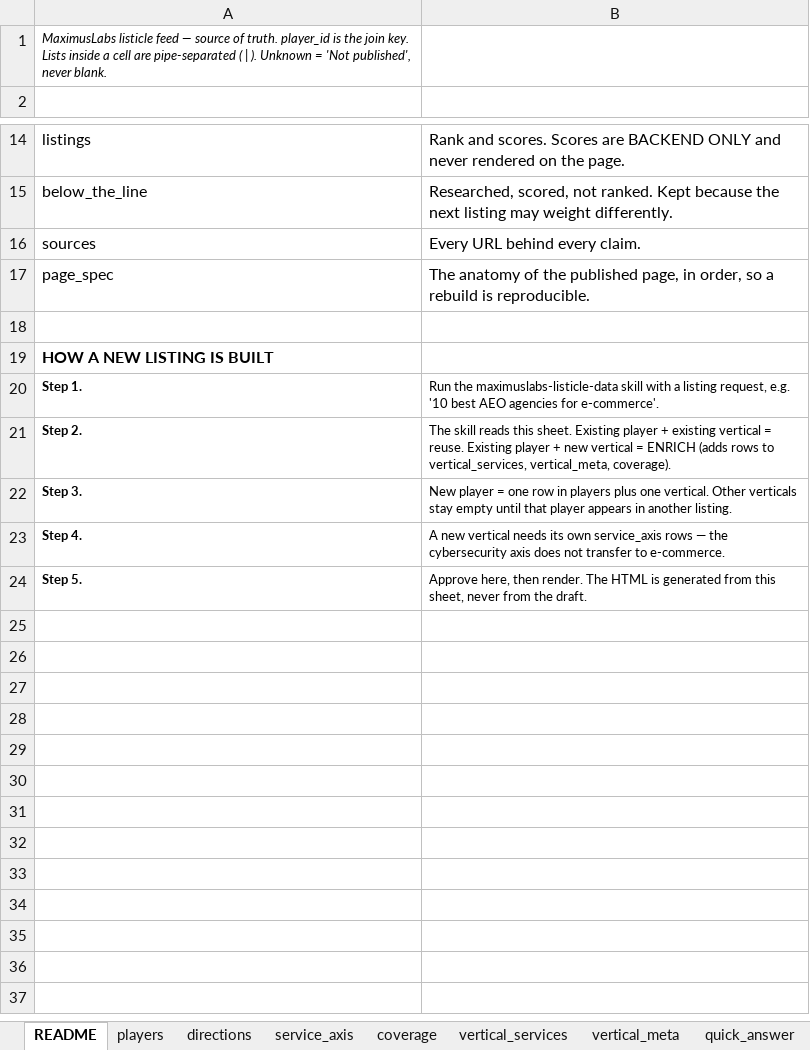
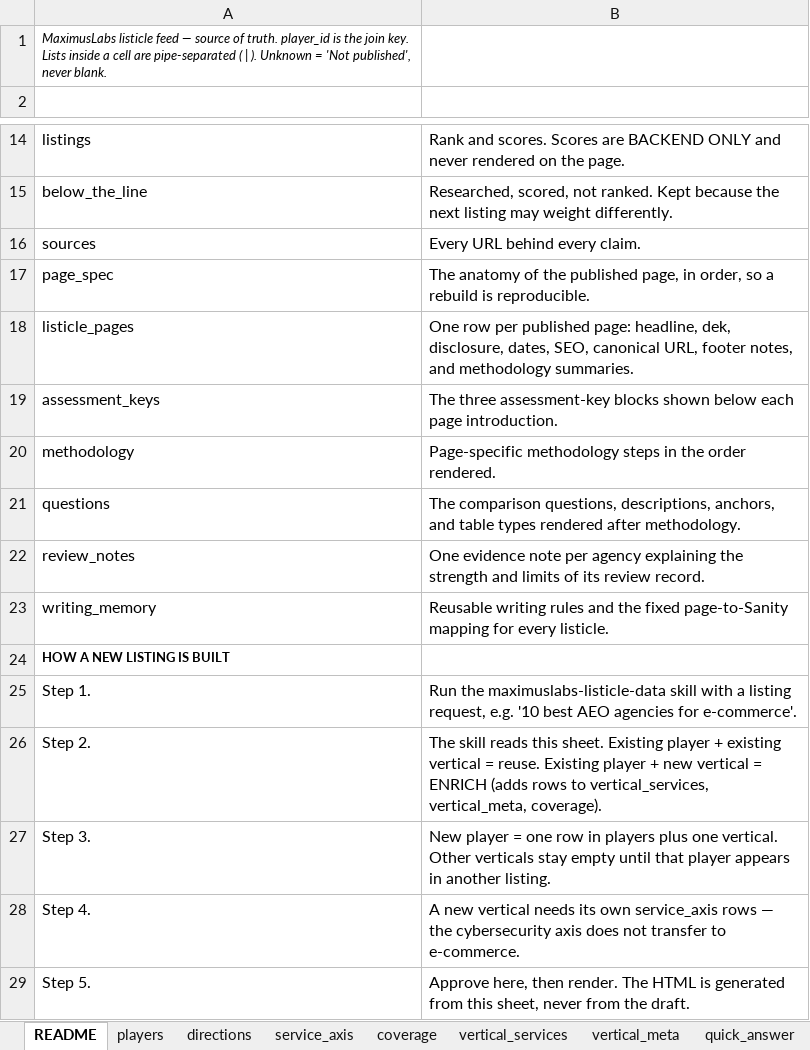
Before and after one commit to MaximusLabs-AI/MaximusLabs-Listicle-Pages, an Excel workbook: MaximusLabs listicle feed.xlsx, sheet README, drawn as a sheet; only a part is shown, gaps mark what is left out; values as stored, in another font and other column widths than the file's, no borders; addresses are those after the commit; the diff names each change by its address in the sheet, - before the commit and + after, or states it on an @@ line.

Commit message:
Build workbook-driven Sanity listicle template

```diff
--- a/MaximusLabs listicle feed.xlsx (sheet README)
+++ b/MaximusLabs listicle feed.xlsx (sheet README)
-row 18: (empty)
+row 18: listicle_pages | One row per published page: headline, dek, disclosure, dates, SEO, canonical URL, footer notes, and methodology summaries.
+row 19: assessment_keys | The three assessment-key blocks shown below each page introduction.
+row 20: methodology | Page-specific methodology steps in the order rendered.
+row 21: questions | The comparison questions, descriptions, anchors, and table types rendered after methodology.
+row 22: review_notes | One evidence note per agency explaining the strength and limits of its review record.
+row 23: writing_memory | Reusable writing rules and the fixed page-to-Sanity mapping for every listicle.
@@ A24 text size: smaller @@
@@ A25:B29 text size: larger @@
-A25:A29 bold: on
+A25:A29 bold: off
```
Also changed, not shown: sheet cases, sheet ratings, sheet vertical_meta, sheet reviews, sheet below_the_line, sheet sources, 2 more sheets, other sheet tabs, outputs/01a0a89b-ff01-7c02-b12a-008d8164e9b1/MaximusLabs listicle feed updated.xlsx, 19 other files.
